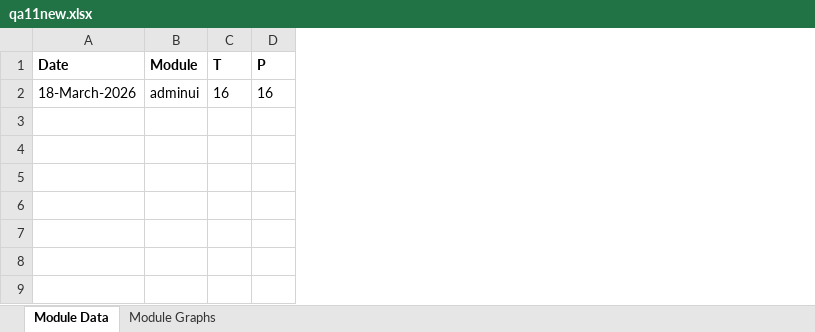
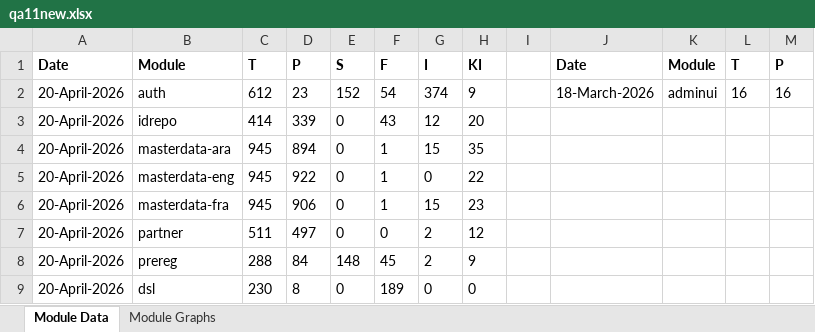
Before and after one commit to mosip/test-management, an Excel workbook: minio-report-tracker/xlxs/qa11new.xlsx, sheet Module Data, drawn as a sheet; only a part is shown; values as stored, in another font and other column widths than the file's, no borders; rows hold the shown columns only; the diff names each change by its address in the sheet, - before the commit and + after, or states it on an @@ line.

```diff
--- a/minio-report-tracker/xlxs/qa11new.xlsx (sheet Module Data)
+++ b/minio-report-tracker/xlxs/qa11new.xlsx (sheet Module Data)
+column A, rows 1-2: Date | 20-April-2026
+column B, rows 1-2: Module | auth
+column C, rows 1-2: T | 612
+column D, rows 1-2: P | 23
+column E, rows 1-2: S | 152
+column F, rows 1-2: F | 54
+column G, rows 1-2: I | 374
+column H, rows 1-2: KI | 9
+column I, empty
+row 3: 20-April-2026 | idrepo | 414 | 339 | 0 | 43 | 12 | 20
+row 4: 20-April-2026 | masterdata-ara | 945 | 894 | 0 | 1 | 15 | 35
+row 5: 20-April-2026 | masterdata-eng | 945 | 922 | 0 | 1 | 0 | 22
+row 6: 20-April-2026 | masterdata-fra | 945 | 906 | 0 | 1 | 15 | 23
+row 7: 20-April-2026 | partner | 511 | 497 | 0 | 0 | 2 | 12
+row 8: 20-April-2026 | prereg | 288 | 84 | 148 | 45 | 2 | 9
+row 9: 20-April-2026 | dsl | 230 | 8 | 0 | 189 | 0 | 0
```
Also changed, not shown: charts or pictures, minio-report-tracker/xlxs/dev.xlsx, minio-report-tracker/xlxs/dev01.xlsx, 13 other files.
